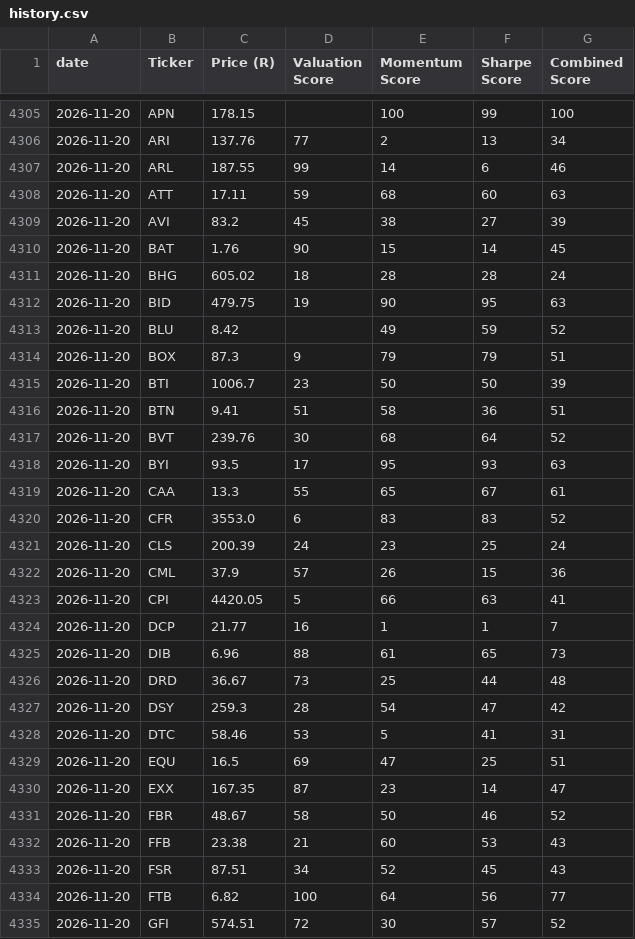
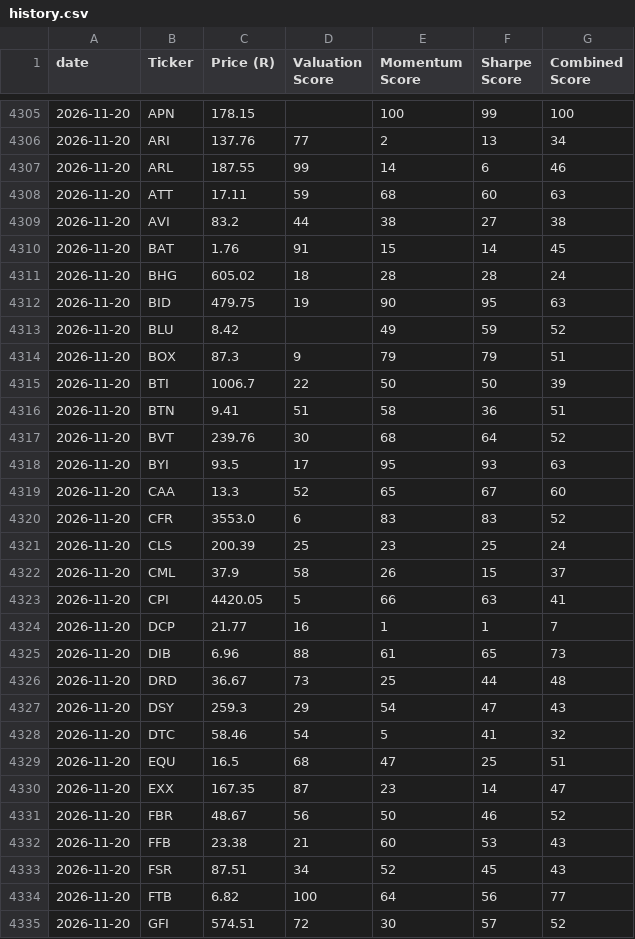
Before and after one commit to Cybermunk369/jse-screener, a CSV file: data/history.csv, drawn as a sheet; only a part is shown, gaps mark what is left out; the diff covers the shown part only.

```diff
--- a/data/history.csv
+++ b/data/history.csv
@@ -4308,4 +4308,4 @@ date,Ticker,Price (R),Valuation Score,Momentum Score,Sharpe Score,Combined Score
 2026-11-20,ATT,17.11,59,68,60,63
-2026-11-20,AVI,83.2,45,38,27,39
-2026-11-20,BAT,1.76,90,15,14,45
+2026-11-20,AVI,83.2,44,38,27,38
+2026-11-20,BAT,1.76,91,15,14,45
 2026-11-20,BHG,605.02,18,28,28,24
@@ -4314,3 +4314,3 @@ date,Ticker,Price (R),Valuation Score,Momentum Score,Sharpe Score,Combined Score
 2026-11-20,BOX,87.3,9,79,79,51
-2026-11-20,BTI,1006.7,23,50,50,39
+2026-11-20,BTI,1006.7,22,50,50,39
 2026-11-20,BTN,9.41,51,58,36,51
@@ -4318,6 +4318,6 @@ date,Ticker,Price (R),Valuation Score,Momentum Score,Sharpe Score,Combined Score
 2026-11-20,BYI,93.5,17,95,93,63
-2026-11-20,CAA,13.3,55,65,67,61
+2026-11-20,CAA,13.3,52,65,67,60
 2026-11-20,CFR,3553.0,6,83,83,52
-2026-11-20,CLS,200.39,24,23,25,24
-2026-11-20,CML,37.9,57,26,15,36
+2026-11-20,CLS,200.39,25,23,25,24
+2026-11-20,CML,37.9,58,26,15,37
 2026-11-20,CPI,4420.05,5,66,63,41
@@ -4326,7 +4326,7 @@ date,Ticker,Price (R),Valuation Score,Momentum Score,Sharpe Score,Combined Score
 2026-11-20,DRD,36.67,73,25,44,48
-2026-11-20,DSY,259.3,28,54,47,42
-2026-11-20,DTC,58.46,53,5,41,31
-2026-11-20,EQU,16.5,69,47,25,51
+2026-11-20,DSY,259.3,29,54,47,43
+2026-11-20,DTC,58.46,54,5,41,32
+2026-11-20,EQU,16.5,68,47,25,51
 2026-11-20,EXX,167.35,87,23,14,47
-2026-11-20,FBR,48.67,58,50,46,52
+2026-11-20,FBR,48.67,56,50,46,52
 2026-11-20,FFB,23.38,21,60,53,43
```
Also changed, not shown: 46 edited cells elsewhere in this file, data/screener.csv, 1 other file.
